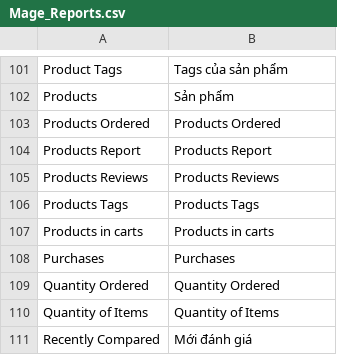
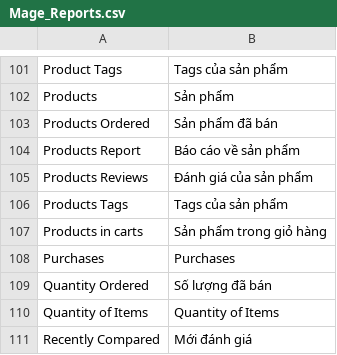
Before and after one commit to vanduc1102/viet-hoa-magento, a CSV file: vi_VN/Mage_Reports.csv, drawn as a sheet; only a part is shown, gaps mark what is left out.

```diff
--- a/vi_VN/Mage_Reports.csv
+++ b/vi_VN/Mage_Reports.csv
@@ -102,9 +102,9 @@
 "Products","Sản phẩm"
-"Products Ordered","Products Ordered"
-"Products Report","Products Report"
-"Products Reviews","Products Reviews"
-"Products Tags","Products Tags"
-"Products in carts","Products in carts"
+"Products Ordered","Sản phẩm đã bán"
+"Products Report","Báo cáo về sản phẩm"
+"Products Reviews","Đánh giá của sản phẩm"
+"Products Tags","Tags của sản phẩm"
+"Products in carts","Sản phẩm trong giỏ hàng"
 "Purchases","Purchases"
-"Quantity Ordered","Quantity Ordered"
+"Quantity Ordered","Số lượng đã bán"
 "Quantity of Items","Quantity of Items"
```
Also changed, not shown: vi_VN/Mage_Adminhtml.csv, vi_VN/Mage_Catalog.csv, 4 other files.
